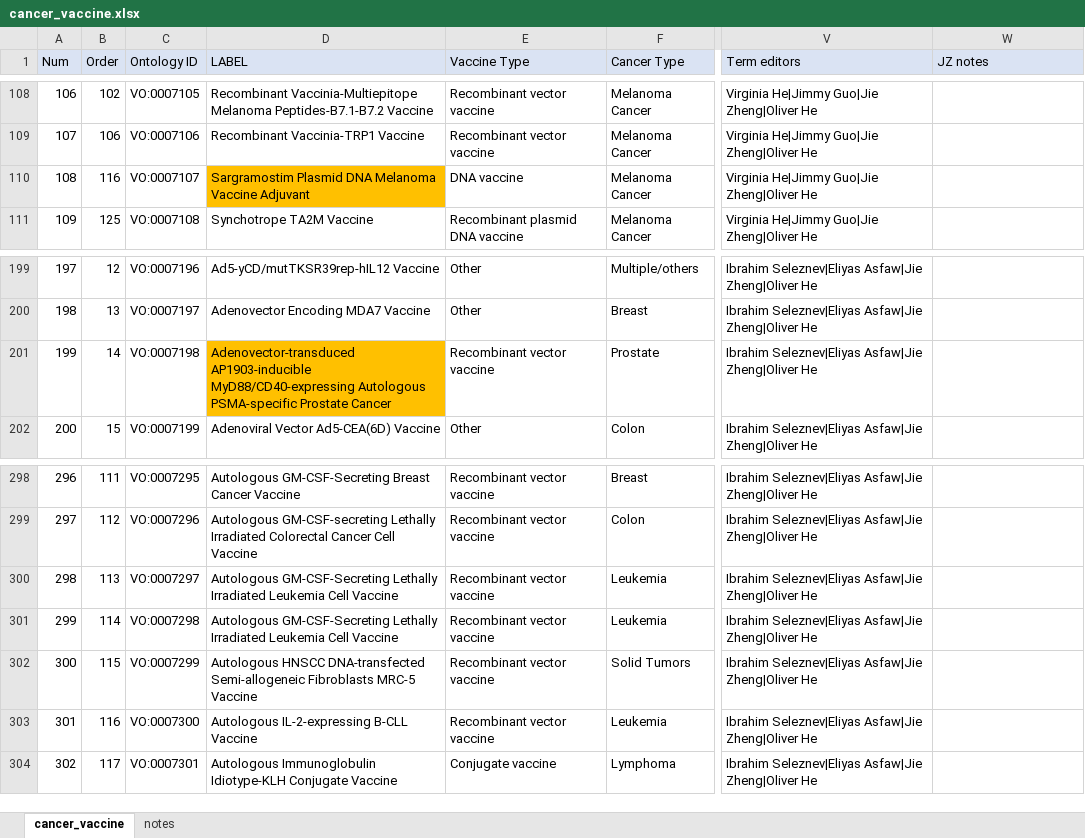
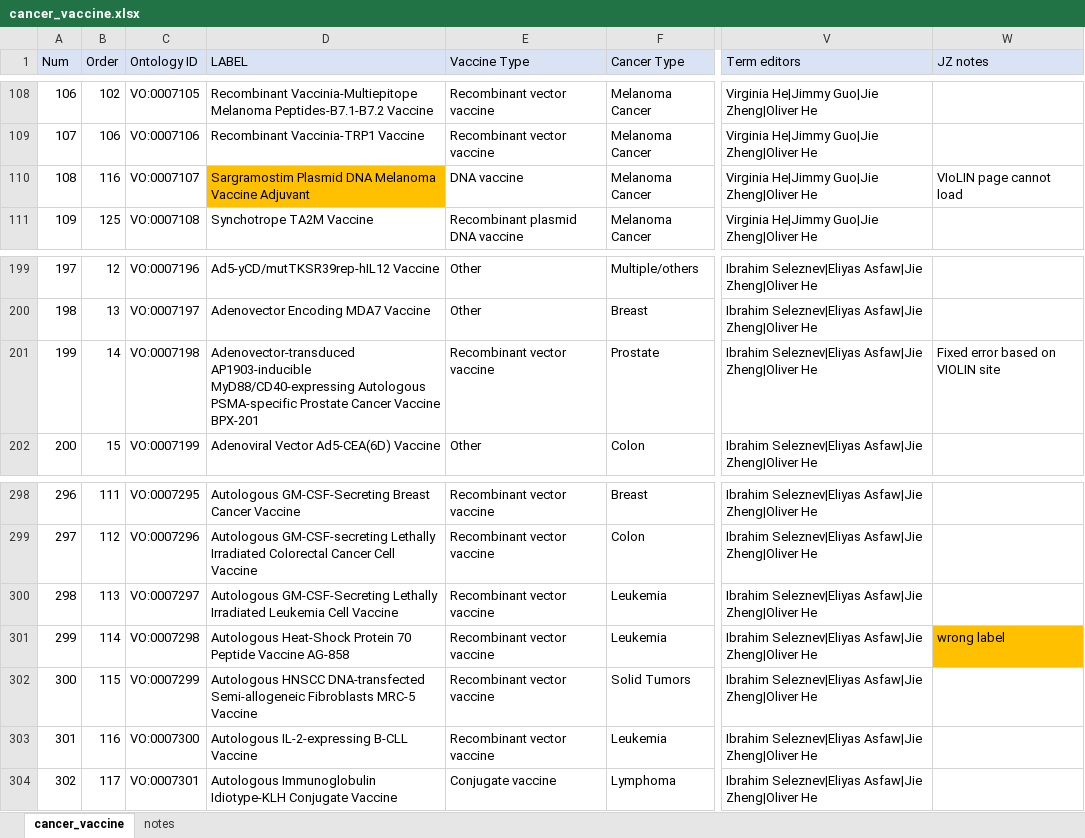
Before and after one commit to vaccineontology/VO, an Excel workbook: src/templates/cancer_vaccine.xlsx, sheet cancer_vaccine, drawn as a sheet; only a part is shown, gaps mark what is left out; values as stored, in another font and other column widths than the file's, no borders; the diff names each change by its address in the sheet, - before the commit and + after, or states it on an @@ line.

Commit message:
correct ID, label and VIOLIN ID, link of some terms

```diff
--- a/src/templates/cancer_vaccine.xlsx (sheet cancer_vaccine)
+++ b/src/templates/cancer_vaccine.xlsx (sheet cancer_vaccine)
-W110 (JZ notes): (empty)
+W110 (JZ notes): VIoLIN page cannot load
-D201 (LABEL): …Prostate Cancer
+D201 (LABEL): …Prostate Cancer Vaccine BPX-201
-D201 fill: #FFC000
+D201 fill: none
-W201 (JZ notes): (empty)
+W201 (JZ notes): Fixed error based on VIOLIN site
-D301 (LABEL): Autologous GM-CSF-Secreting Lethally Irradiated Leukemia Cell Vaccine
+D301 (LABEL): Autologous Heat-Shock Protein 70 Peptide Vaccine AG-858
-W301 (JZ notes): (empty)
+W301 (JZ notes): wrong label
-W301 fill: none
+W301 fill: #FFC000
```
Also changed, not shown: 2 other files.
